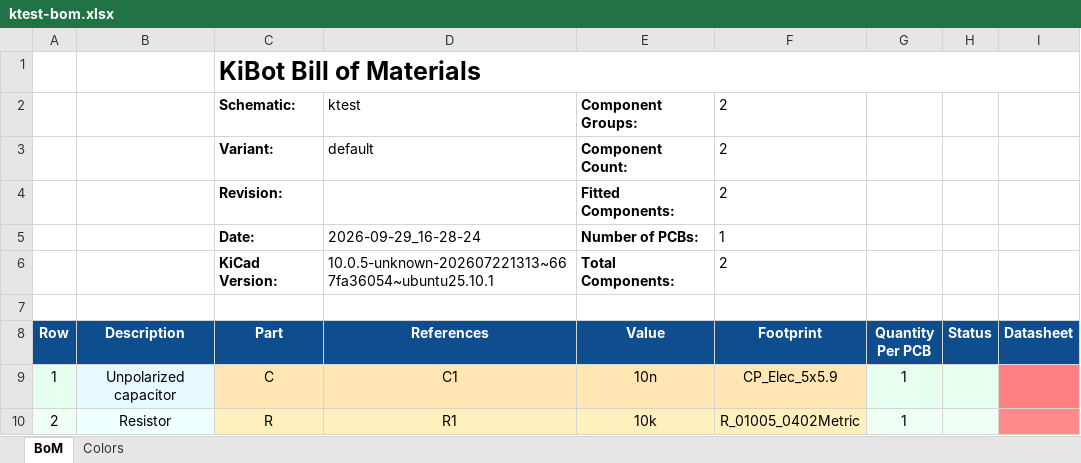
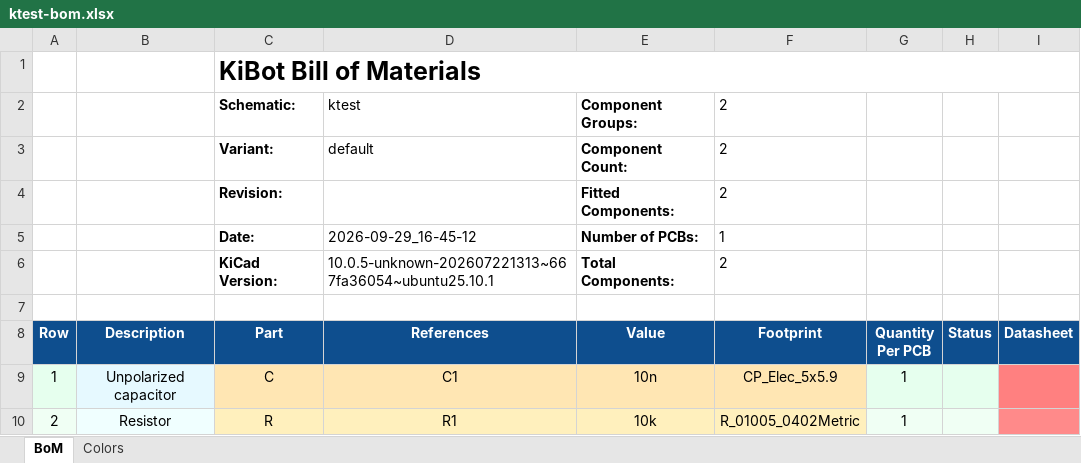
Before and after one commit to FLRHW/ktest, an Excel workbook: output/bom/ktest-bom.xlsx, sheet BoM, drawn as a sheet; values as stored, in another font and other column widths than the file's, no borders; charts and pictures not drawn; the diff names each change by its address in the sheet, - before the commit and + after, or states it on an @@ line.

```diff
--- a/output/bom/ktest-bom.xlsx (sheet BoM)
+++ b/output/bom/ktest-bom.xlsx (sheet BoM)
-D5 (References): 2026-09-29_16-28-24
+D5 (References): 2026-09-29_16-45-12
```
Also changed, not shown: 22 other files.
